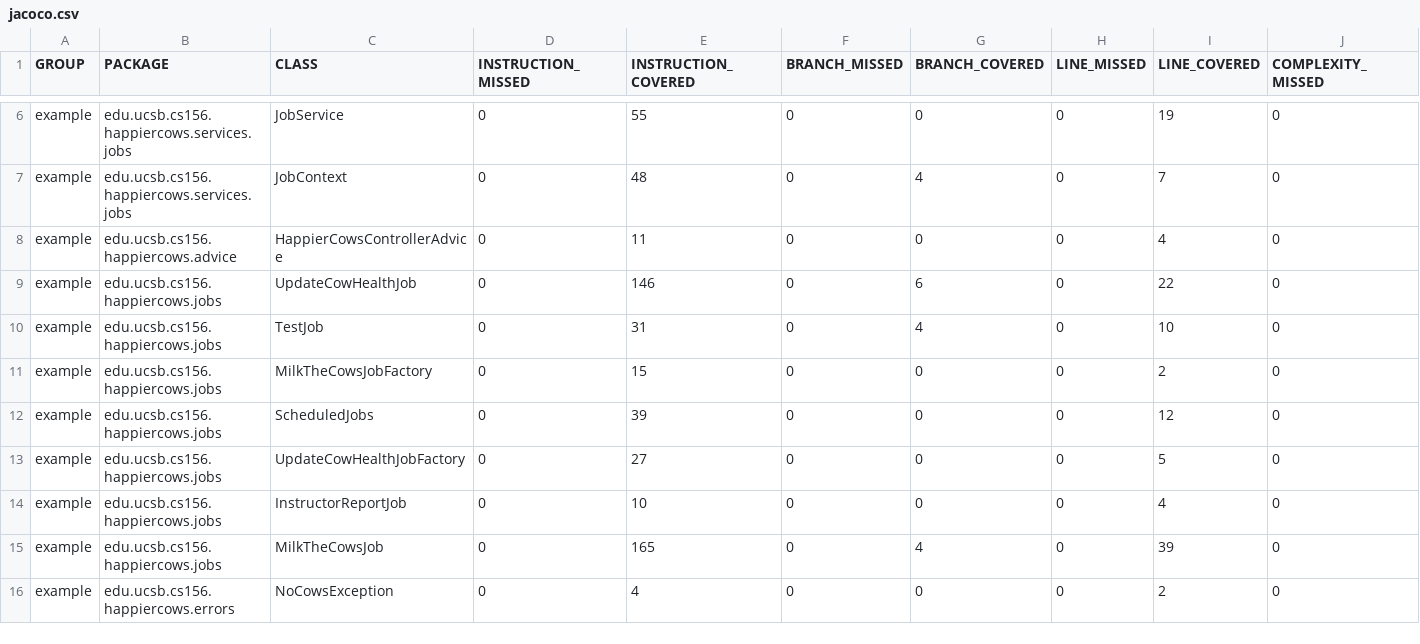
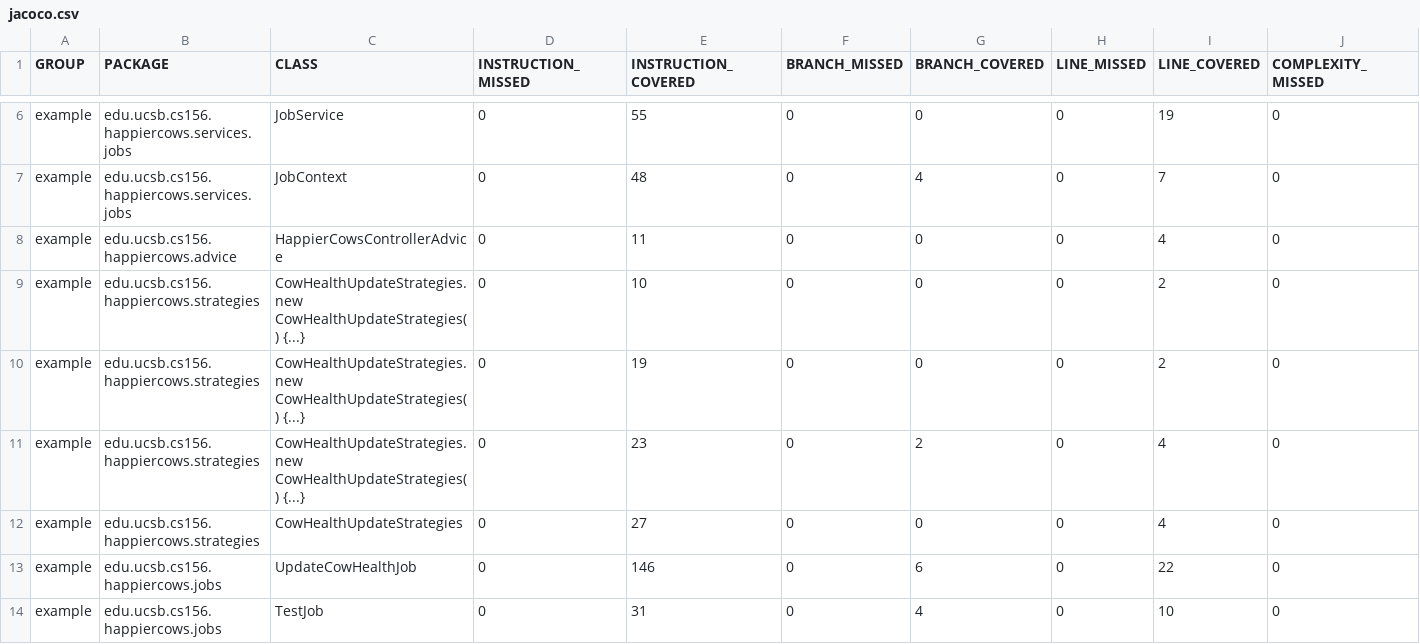
Before and after one commit to ucsb-cs156-s23/proj-happycows-s23-6pm-1, a CSV file: jacoco/jacoco.csv, drawn as a sheet; only a part is shown, gaps mark what is left out; the shorter side is filled out with more unchanged rows; rows hold the shown columns only; the diff names each change by its address in the sheet, - before the commit and + after, or states it on an @@ line.

Commit message:
Deploying to gh-pages from @ ucsb-cs156-s23/proj-happycows-s23-6pm-1@697c7e88b6f6667286063e2a3225f1af8cbdc5aa 🚀

```diff
--- a/jacoco/jacoco.csv
+++ b/jacoco/jacoco.csv
+row 9: example | edu.ucsb.cs156.happiercows.strategies | CowHealthUpdateStrategies.new CowHealthUpdateStrategies() {...} | 0 | 10 | 0 | 0 | 0 | 2 | 0
+row 10: example | edu.ucsb.cs156.happiercows.strategies | CowHealthUpdateStrategies.new CowHealthUpdateStrategies() {...} | 0 | 19 | 0 | 0 | 0 | 2 | 0
+row 11: example | edu.ucsb.cs156.happiercows.strategies | CowHealthUpdateStrategies.new CowHealthUpdateStrategies() {...} | 0 | 23 | 0 | 2 | 0 | 4 | 0
+row 12: example | edu.ucsb.cs156.happiercows.strategies | CowHealthUpdateStrategies | 0 | 27 | 0 | 0 | 0 | 4 | 0
```
Also changed, not shown: 10 other files.
